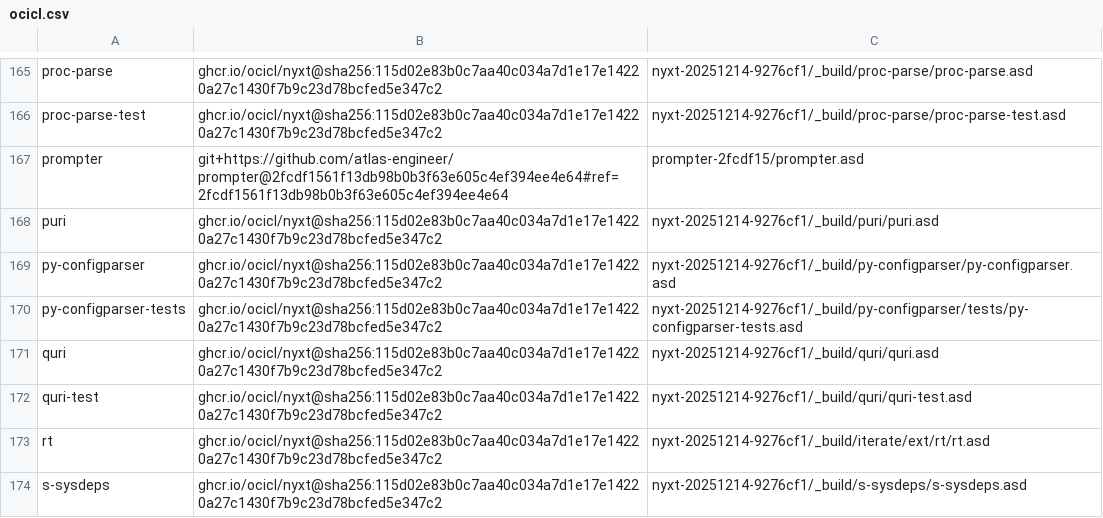
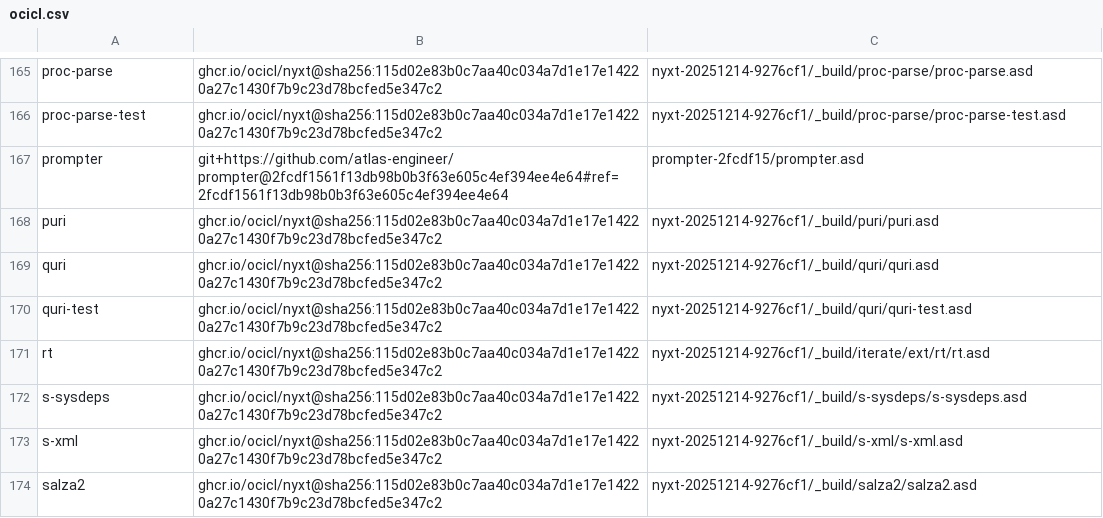
Before and after one commit to atlas-engineer/nyxt, a CSV file: ocicl.csv, drawn as a sheet; only a part is shown, gaps mark what is left out; the shorter side is filled out with more unchanged rows; the diff names each change by its address in the sheet, - before the commit and + after, or states it on an @@ line.

Commit message:
Remove py-configparser and the unused set-as-default-browser.

```diff
--- a/ocicl.csv
+++ b/ocicl.csv
-row 169: py-configparser | ghcr.io/ocicl/nyxt@sha256:115d02e83b0c7aa40c034a7d1e17e14220a27c1430f7b9c23d78bcfed5e347c2 | nyxt-20251214-9276cf1/_build/py-configparser/py-configparser.asd
-row 170: py-configparser-tests | ghcr.io/ocicl/nyxt@sha256:115d02e83b0c7aa40c034a7d1e17e14220a27c1430f7b9c23d78bcfed5e347c2 | nyxt-20251214-9276cf1/_build/py-configparser/tests/py-configparser-tests.asd
```
Also changed, not shown: 2 other files.
